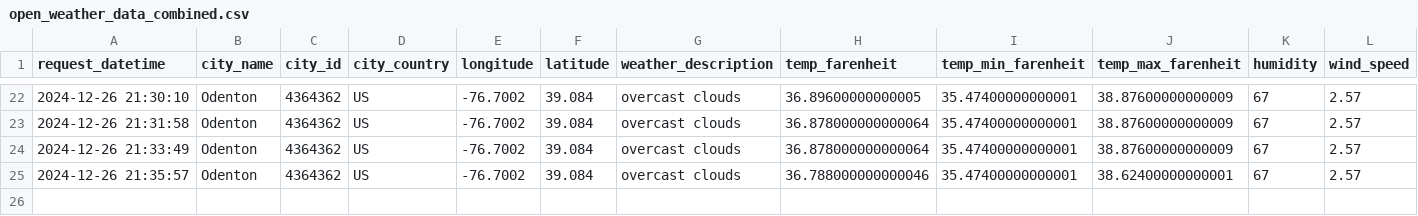
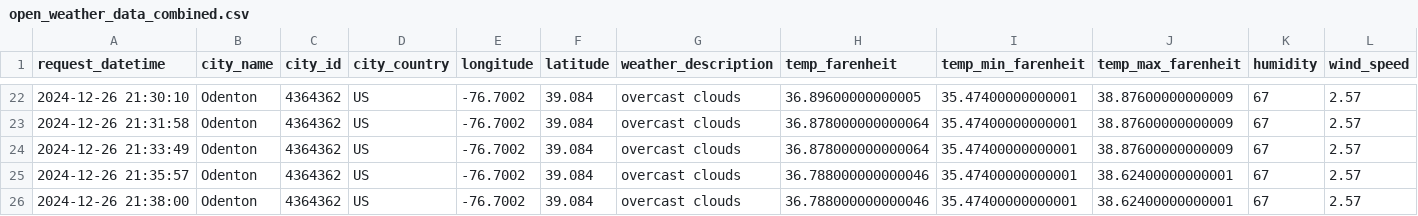
Before and after one commit to LucasO21/data-pipeline-experiment-01, a CSV file: data/open_weather_data/open_weather_data_combined.csv, drawn as a sheet; only a part is shown, gaps mark what is left out.

```diff
--- a/data/open_weather_data/open_weather_data_combined.csv
+++ b/data/open_weather_data/open_weather_data_combined.csv
@@ -25 +25,2 @@ request_datetime,city_name,city_id,city_country,longitude,latitude,weather_descr
 2024-12-26 21:35:57,Odenton,4364362,US,-76.7002,39.084,overcast clouds,36.788000000000046,35.47400000000001,38.62400000000001,67,2.57
+2024-12-26 21:38:00,Odenton,4364362,US,-76.7002,39.084,overcast clouds,36.788000000000046,35.47400000000001,38.62400000000001,67,2.57
```
Also changed, not shown: 1 other file.
